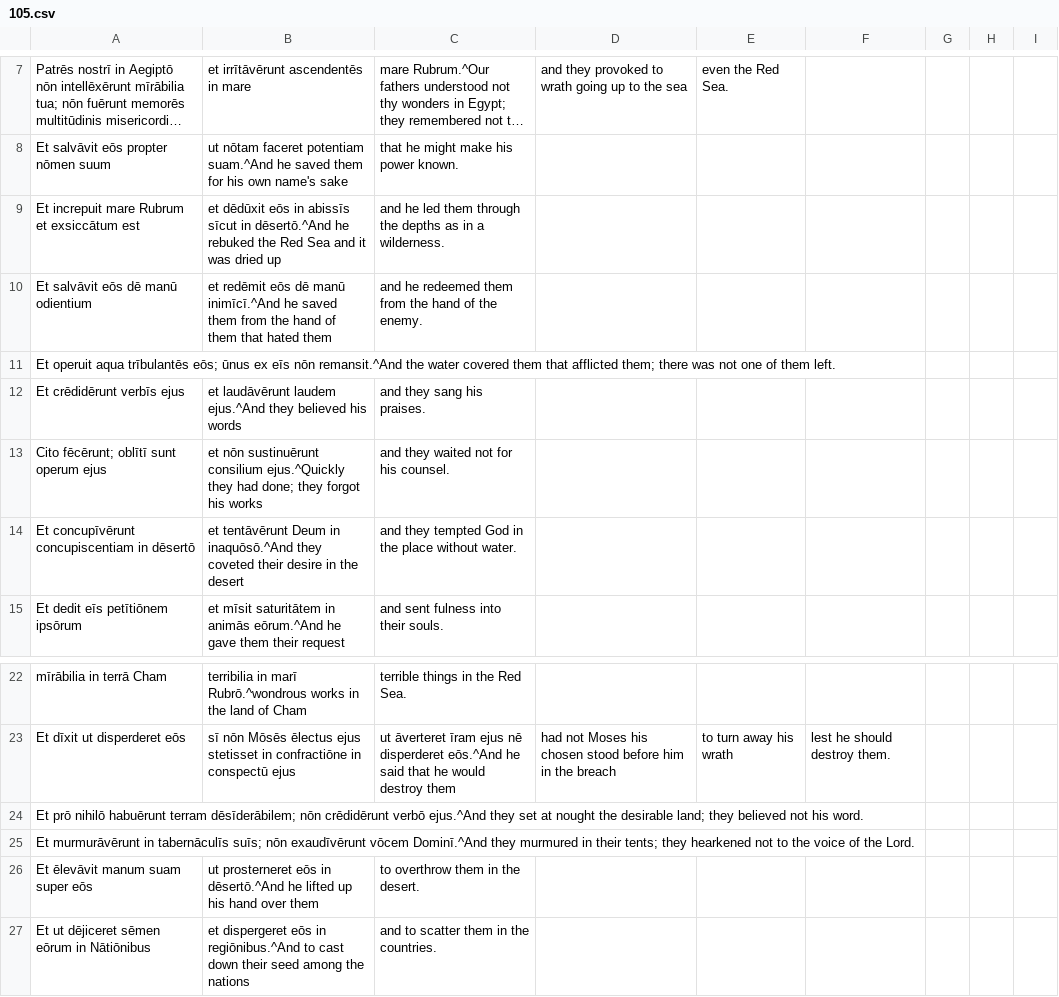
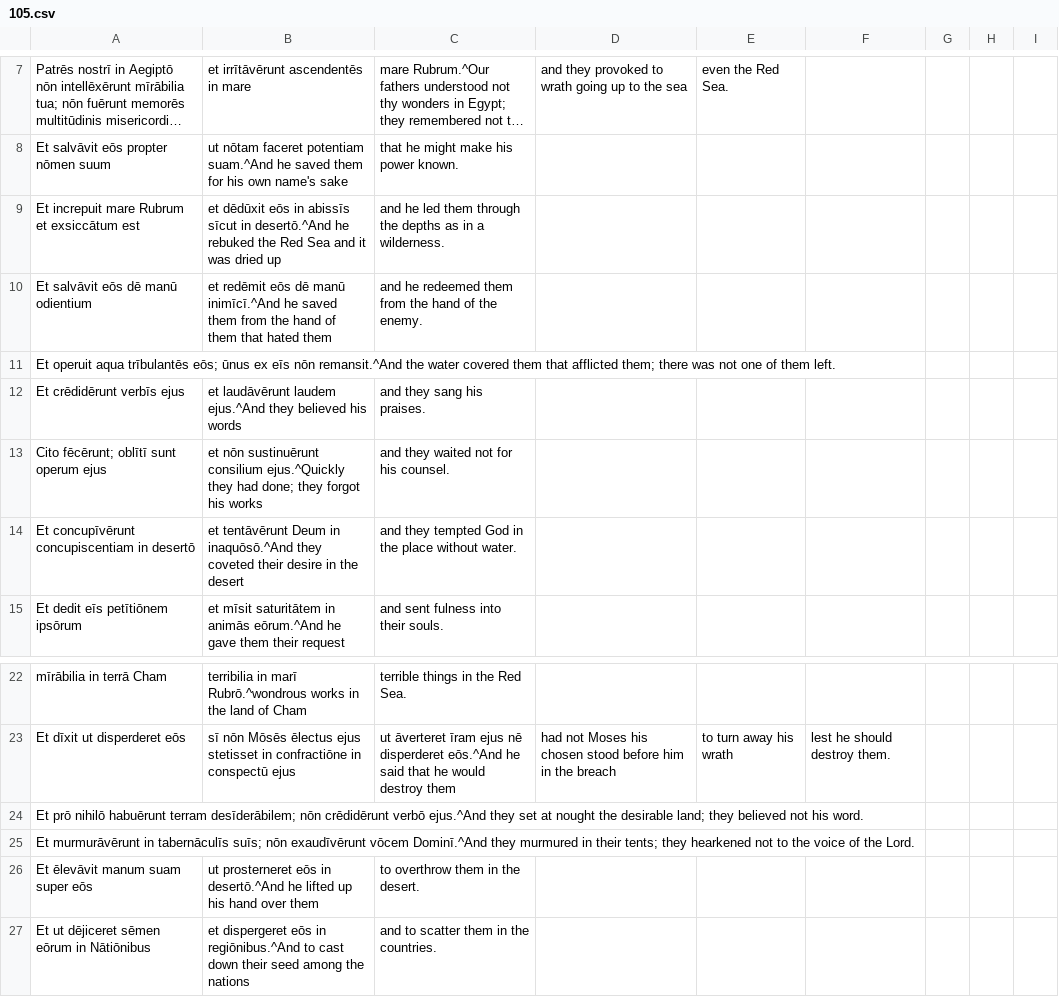
Before and after one commit to DoctrinaLatina/doctrina-latina, a CSV file: vulgata/01-vetus-testamentum/21-psalmi/105.csv, drawn as a sheet; only a part is shown, gaps mark what is left out; long unchanged cells end in …; the diff names each change by its address in the sheet, - before the commit and + after, or states it on an @@ line.

```diff
--- a/vulgata/01-vetus-testamentum/21-psalmi/105.csv
+++ b/vulgata/01-vetus-testamentum/21-psalmi/105.csv
-B9: …sīcut in dēsertō.^And he rebuked…
+B9: …sīcut in desertō.^And he rebuked…
-A14: Et concupīvērunt concupiscentiam in dēsertō
+A14: Et concupīvērunt concupiscentiam in desertō
-A24: …habuērunt terram dēsīderābilem; nōn crēdidērunt…
+A24: …habuērunt terram desīderābilem; nōn crēdidērunt…
-B26: …eōs in dēsertō.^And he lifted…
+B26: …eōs in desertō.^And he lifted…
```
Also changed, not shown: vulgata/01-vetus-testamentum/21-psalmi/009.csv, vulgata/01-vetus-testamentum/21-psalmi/077.csv, 51 other files.
